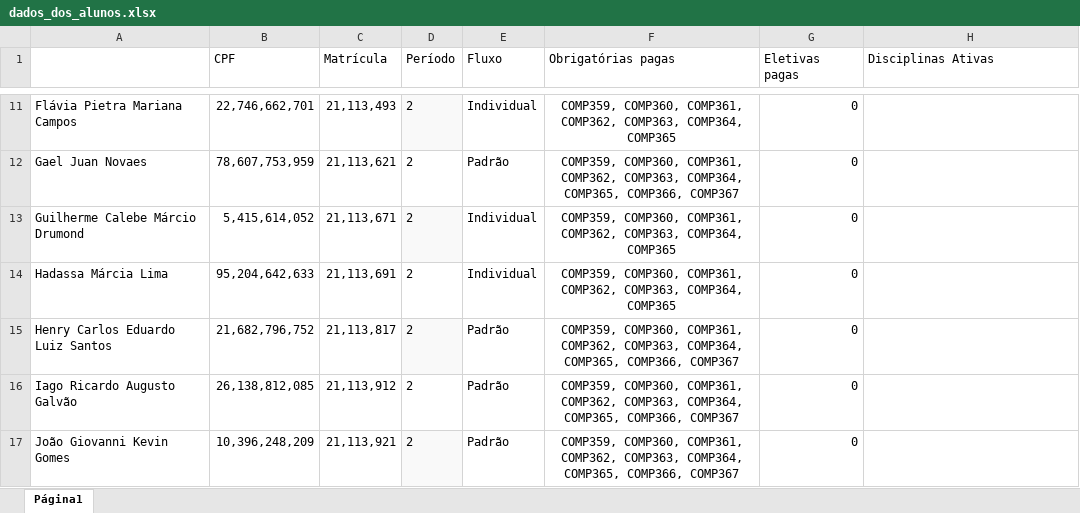
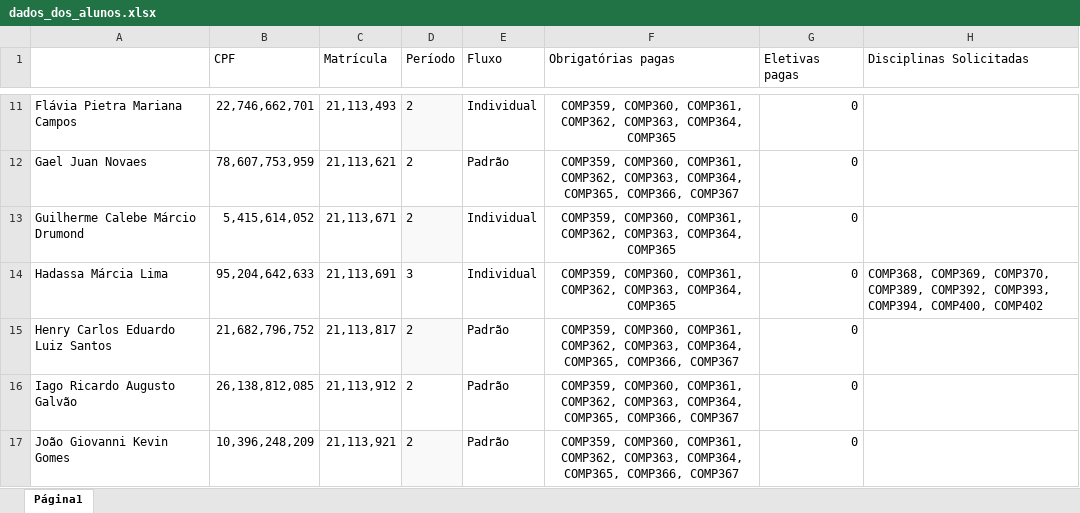
Before and after one commit to sarahdomingos/Projeto-ED, an Excel workbook: dados_dos_alunos.xlsx, sheet Página1, drawn as a sheet; only a part is shown, gaps mark what is left out; values as stored, in another font and other column widths than the file's, no borders; the diff covers the shown part only; the diff names each change by its address in the sheet, - before the commit and + after, or states it on an @@ line.

```diff
--- a/dados_dos_alunos.xlsx (sheet Página1)
+++ b/dados_dos_alunos.xlsx (sheet Página1)
-H1: Disciplinas Ativas
+H1: Disciplinas Solicitadas
-D14 (Período): 2
+D14 (Período): 3
-H14 (Disciplinas Solicitadas): (empty)
+H14 (Disciplinas Solicitadas): COMP368, COMP369, COMP370, COMP389, COMP392, COMP393, COMP394, COMP400, COMP402
```
Also changed, not shown: 16 edited cells elsewhere in this sheet, Disciplinas - Trabalho Estrutura de Dados.xlsx, 3 other files.
